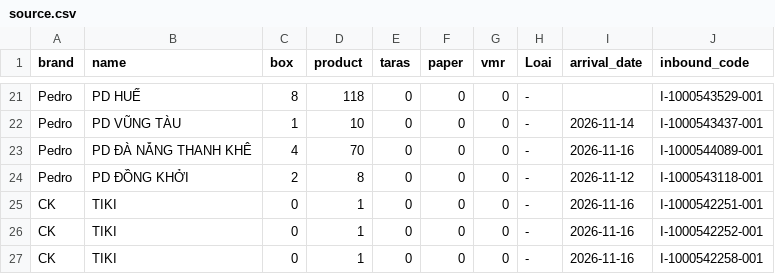
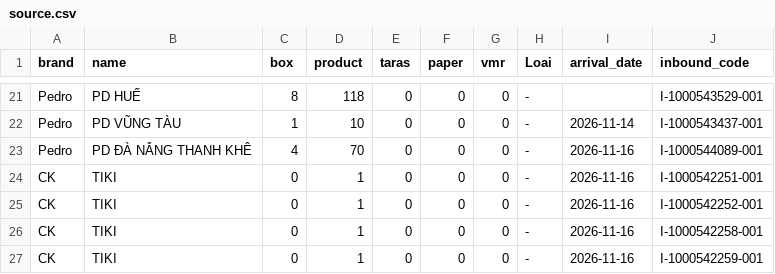
Before and after one commit to thuanmaison113-boop/newinbound, a CSV file: source.csv, drawn as a sheet; only a part is shown, gaps mark what is left out; the shorter side is filled out with more unchanged rows; the diff names each change by its address in the sheet, - before the commit and + after, or states it on an @@ line.

Commit message:
Update data 2026-11-16 11:11

```diff
--- a/source.csv
+++ b/source.csv
-row 24: Pedro | PD ĐỒNG KHỞI | 2 | 8 | 0 | 0 | 0 | - | 2026-11-12 | I-1000543118-001
```
